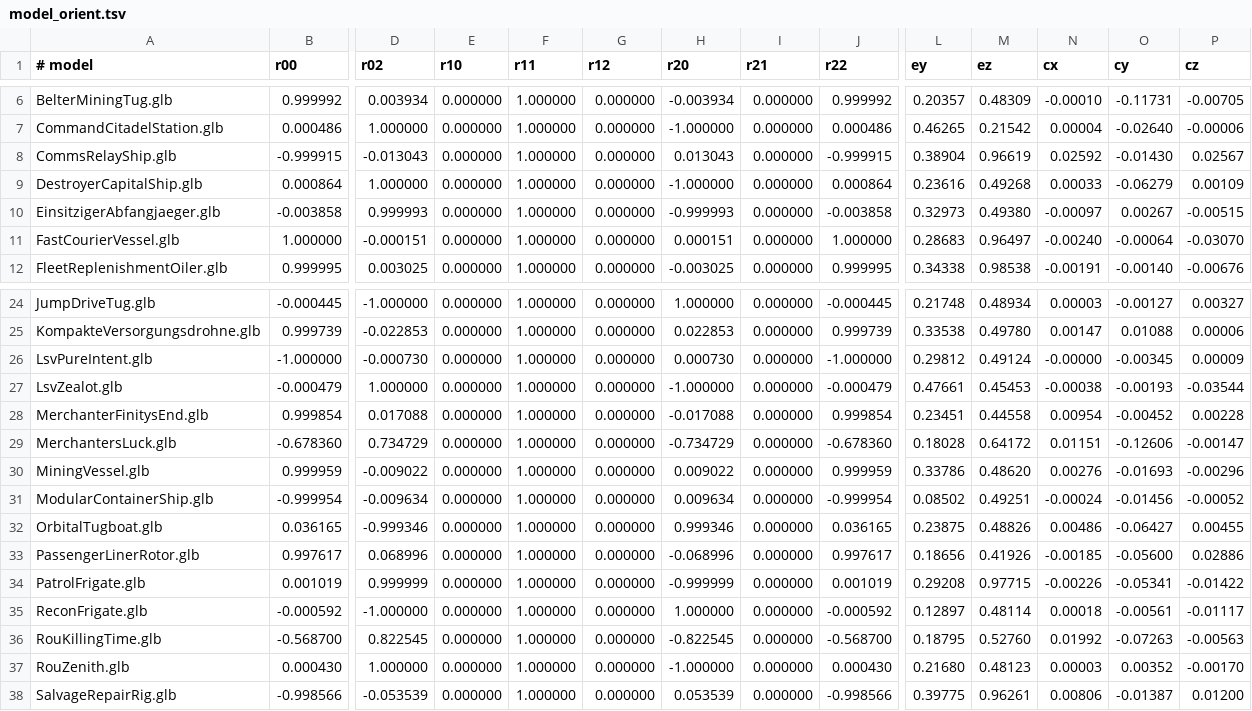
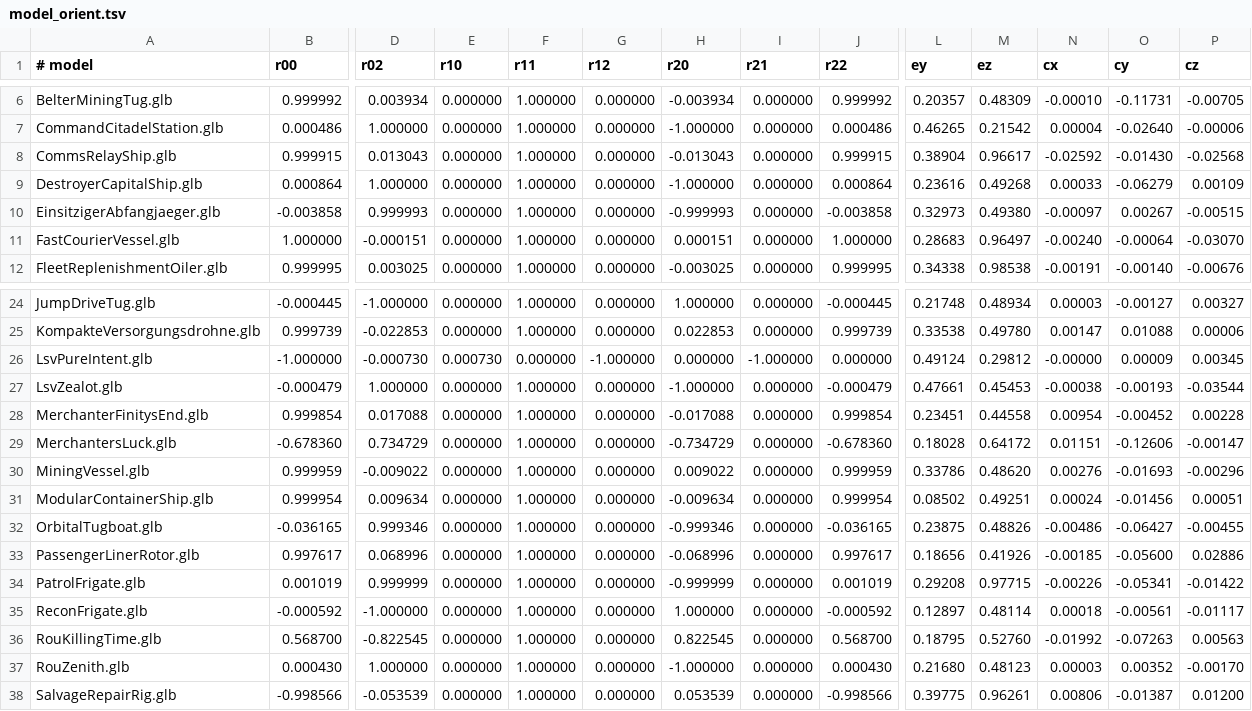
Before and after one commit to reneweller-coding/KaleidoscopeEnhanced, a TSV file: Engine/model_orient.tsv, drawn as a sheet; only a part is shown, gaps mark what is left out; the diff covers the shown part only; the diff names each change by its address in the sheet, - before the commit and + after, or states it on an @@ line.

```diff
--- a/Engine/model_orient.tsv
+++ b/Engine/model_orient.tsv
-B8 (r00): -0.999915
+B8 (r00): 0.999915
-D8 (r02): -0.013043
+D8 (r02): 0.013043
-H8 (r20): 0.013043
+H8 (r20): -0.013043
-J8 (r22): -0.999915
+J8 (r22): 0.999915
-M8 (ez): 0.96619
+M8 (ez): 0.96617
-N8 (cx): 0.02592
+N8 (cx): -0.02592
-P8 (cz): 0.02567
+P8 (cz): -0.02568
-E26 (r10): 0.000000
+E26 (r10): 0.000730
-F26 (r11): 1.000000
+F26 (r11): 0.000000
-G26 (r12): 0.000000
+G26 (r12): -1.000000
-H26 (r20): 0.000730
+H26 (r20): 0.000000
-I26 (r21): 0.000000
+I26 (r21): -1.000000
-J26 (r22): -1.000000
+J26 (r22): 0.000000
-L26 (ey): 0.29812
+L26 (ey): 0.49124
-M26 (ez): 0.49124
+M26 (ez): 0.29812
-O26 (cy): -0.00345
+O26 (cy): 0.00009
-P26 (cz): 0.00009
+P26 (cz): 0.00345
-B31 (r00): -0.999954
+B31 (r00): 0.999954
-D31 (r02): -0.009634
+D31 (r02): 0.009634
-H31 (r20): 0.009634
+H31 (r20): -0.009634
-J31 (r22): -0.999954
+J31 (r22): 0.999954
-N31 (cx): -0.00024
+N31 (cx): 0.00024
-P31 (cz): -0.00052
+P31 (cz): 0.00051
-B32 (r00): 0.036165
+B32 (r00): -0.036165
-D32 (r02): -0.999346
+D32 (r02): 0.999346
-H32 (r20): 0.999346
+H32 (r20): -0.999346
-J32 (r22): 0.036165
+J32 (r22): -0.036165
-N32 (cx): 0.00486
+N32 (cx): -0.00486
-P32 (cz): 0.00455
+P32 (cz): -0.00455
-B36 (r00): -0.568700
+B36 (r00): 0.568700
-D36 (r02): 0.822545
+D36 (r02): -0.822545
-H36 (r20): -0.822545
+H36 (r20): 0.822545
-J36 (r22): -0.568700
+J36 (r22): 0.568700
-N36 (cx): 0.01992
+N36 (cx): -0.01992
-P36 (cz): -0.00563
+P36 (cz): 0.00563
```
Also changed, not shown: 20 edited cells elsewhere in this file, 5 other files.
